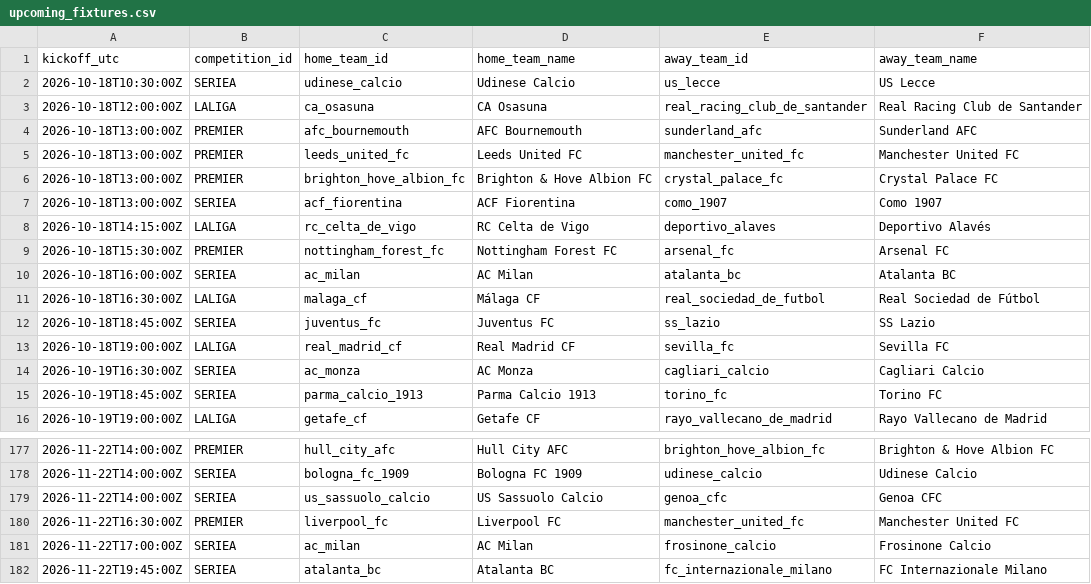
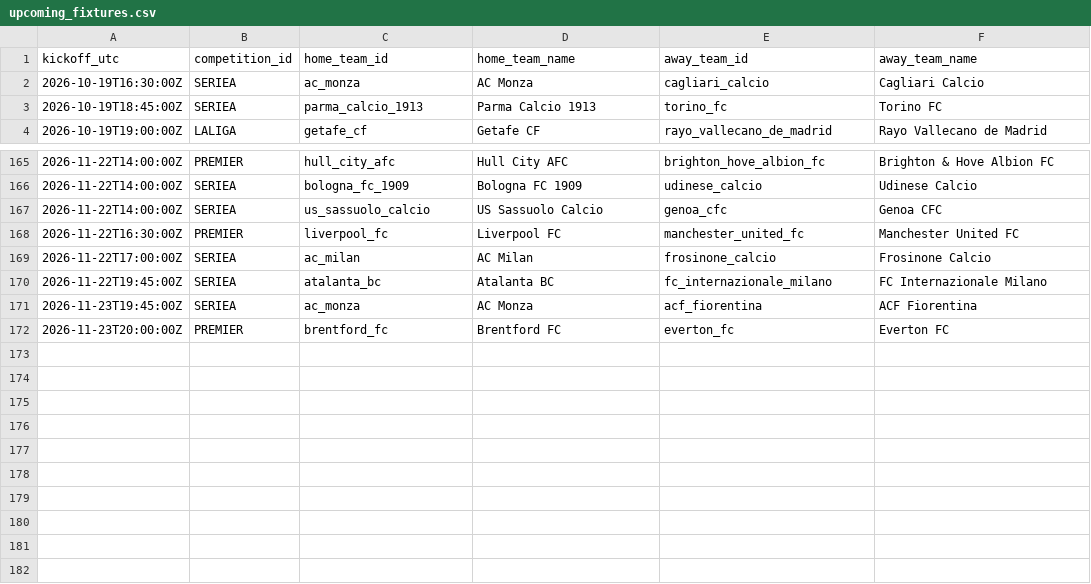
Before and after one commit to alesinho777/botinho777, a CSV file: data/raw/upcoming_fixtures.csv, drawn as a sheet; only a part is shown, gaps mark what is left out.

```diff
--- a/data/raw/upcoming_fixtures.csv
+++ b/data/raw/upcoming_fixtures.csv
@@ -1,14 +1,2 @@
 kickoff_utc,competition_id,home_team_id,home_team_name,away_team_id,away_team_name
-2026-10-18T10:30:00Z,SERIEA,udinese_calcio,Udinese Calcio,us_lecce,US Lecce
-2026-10-18T12:00:00Z,LALIGA,ca_osasuna,CA Osasuna,real_racing_club_de_santander,Real Racing Club de Santander
-2026-10-18T13:00:00Z,PREMIER,afc_bournemouth,AFC Bournemouth,sunderland_afc,Sunderland AFC
-2026-10-18T13:00:00Z,PREMIER,leeds_united_fc,Leeds United FC,manchester_united_fc,Manchester United FC
-2026-10-18T13:00:00Z,PREMIER,brighton_hove_albion_fc,Brighton & Hove Albion FC,crystal_palace_fc,Crystal Palace FC
-2026-10-18T13:00:00Z,SERIEA,acf_fiorentina,ACF Fiorentina,como_1907,Como 1907
-2026-10-18T14:15:00Z,LALIGA,rc_celta_de_vigo,RC Celta de Vigo,deportivo_alaves,Deportivo Alavés
-2026-10-18T15:30:00Z,PREMIER,nottingham_forest_fc,Nottingham Forest FC,arsenal_fc,Arsenal FC
-2026-10-18T16:00:00Z,SERIEA,ac_milan,AC Milan,atalanta_bc,Atalanta BC
-2026-10-18T16:30:00Z,LALIGA,malaga_cf,Málaga CF,real_sociedad_de_futbol,Real Sociedad de Fútbol
-2026-10-18T18:45:00Z,SERIEA,juventus_fc,Juventus FC,ss_lazio,SS Lazio
-2026-10-18T19:00:00Z,LALIGA,real_madrid_cf,Real Madrid CF,sevilla_fc,Sevilla FC
 2026-10-19T16:30:00Z,SERIEA,ac_monza,AC Monza,cagliari_calcio,Cagliari Calcio
@@ -182 +170,3 @@ kickoff_utc,competition_id,home_team_id,home_team_name,away_team_id,away_team_na
 2026-11-22T19:45:00Z,SERIEA,atalanta_bc,Atalanta BC,fc_internazionale_milano,FC Internazionale Milano
+2026-11-23T19:45:00Z,SERIEA,ac_monza,AC Monza,acf_fiorentina,ACF Fiorentina
+2026-11-23T20:00:00Z,PREMIER,brentford_fc,Brentford FC,everton_fc,Everton FC
```
Also changed, not shown: data/raw/real_matches.csv.
